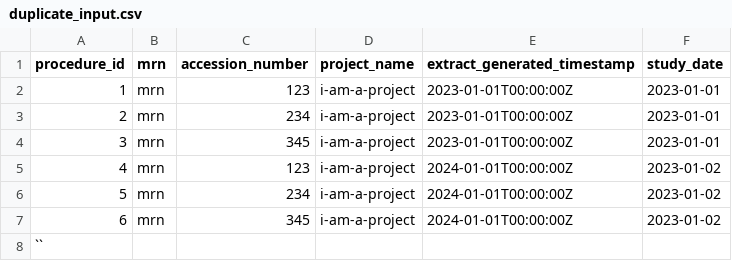
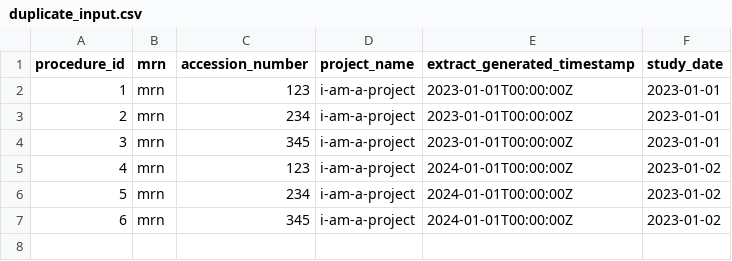
Before and after one commit to SAFEHR-data/PIXL, a CSV file: pytest-pixl/src/pytest_pixl/data/omop-resources/duplicate_input.csv, drawn as a sheet; the diff names each change by its address in the sheet, - before the commit and + after, or states it on an @@ line.

Commit message:
remove backticks from duplicate_input.csv

```diff
--- a/pytest-pixl/src/pytest_pixl/data/omop-resources/duplicate_input.csv
+++ b/pytest-pixl/src/pytest_pixl/data/omop-resources/duplicate_input.csv
-row 8: ``
```
